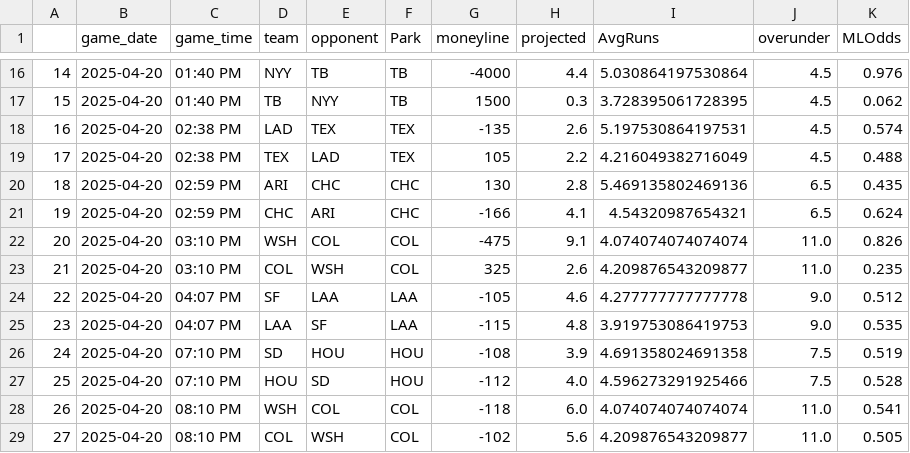
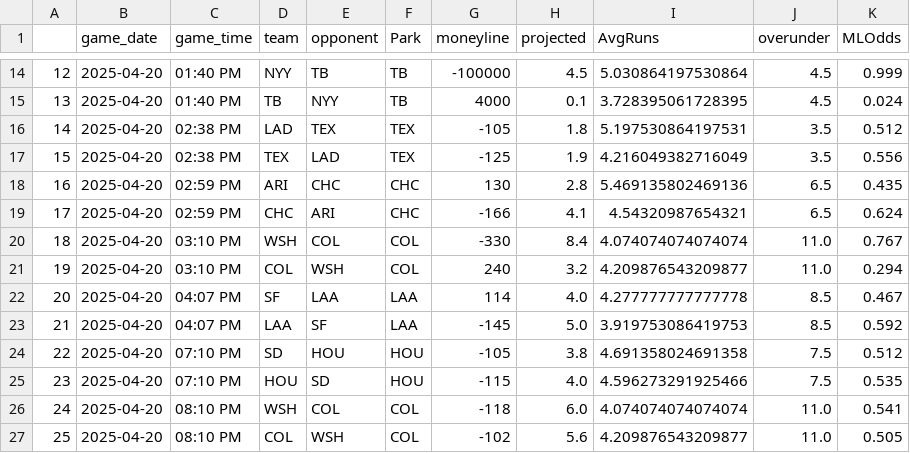
Before and after one commit to JonPGH/slateProj, a CSV file: Data/gameinfo.csv, drawn as a sheet; only a part is shown, gaps mark what is left out; addresses are those after the commit; the diff covers the shown part only; the diff names each change by its address in the sheet, - before the commit and + after, or states it on an @@ line.

```diff
--- a/Data/gameinfo.csv
+++ b/Data/gameinfo.csv
@@ column A renumbered from row 2 down @@
-G14 (moneyline): -4000
+G14 (moneyline): -100000
-H14 (projected): 4.4
+H14 (projected): 4.5
-K14 (MLOdds): 0.976
+K14 (MLOdds): 0.999
-G15 (moneyline): 1500
+G15 (moneyline): 4000
-H15 (projected): 0.3
+H15 (projected): 0.1
-K15 (MLOdds): 0.062
+K15 (MLOdds): 0.024
-G16 (moneyline): -135
+G16 (moneyline): -105
-H16 (projected): 2.6
+H16 (projected): 1.8
-J16:J17 (overunder): 4.5
+J16:J17 (overunder): 3.5
-K16 (MLOdds): 0.574
+K16 (MLOdds): 0.512
-G17 (moneyline): 105
+G17 (moneyline): -125
-H17 (projected): 2.2
+H17 (projected): 1.9
-K17 (MLOdds): 0.488
+K17 (MLOdds): 0.556
-G20 (moneyline): -475
+G20 (moneyline): -330
-H20 (projected): 9.1
+H20 (projected): 8.4
-K20 (MLOdds): 0.826
+K20 (MLOdds): 0.767
-G21 (moneyline): 325
+G21 (moneyline): 240
-H21 (projected): 2.6
+H21 (projected): 3.2
-K21 (MLOdds): 0.235
+K21 (MLOdds): 0.294
-G22 (moneyline): -105
+G22 (moneyline): 114
-H22 (projected): 4.6
+H22 (projected): 4.0
-J22:J23 (overunder): 9.0
+J22:J23 (overunder): 8.5
-K22 (MLOdds): 0.512
+K22 (MLOdds): 0.467
-G23 (moneyline): -115
+G23 (moneyline): -145
-H23 (projected): 4.8
+H23 (projected): 5.0
-K23 (MLOdds): 0.535
+K23 (MLOdds): 0.592
-G24 (moneyline): -108
+G24 (moneyline): -105
-H24 (projected): 3.9
+H24 (projected): 3.8
-K24 (MLOdds): 0.519
+K24 (MLOdds): 0.512
-G25 (moneyline): -112
+G25 (moneyline): -115
-K25 (MLOdds): 0.528
+K25 (MLOdds): 0.535
```
Also changed, not shown: 2 removed rows and 44 edited cells elsewhere in this file, Data/Tableau_DailyPitcherProj.csv, Data/betValues.csv, 5 other files.
